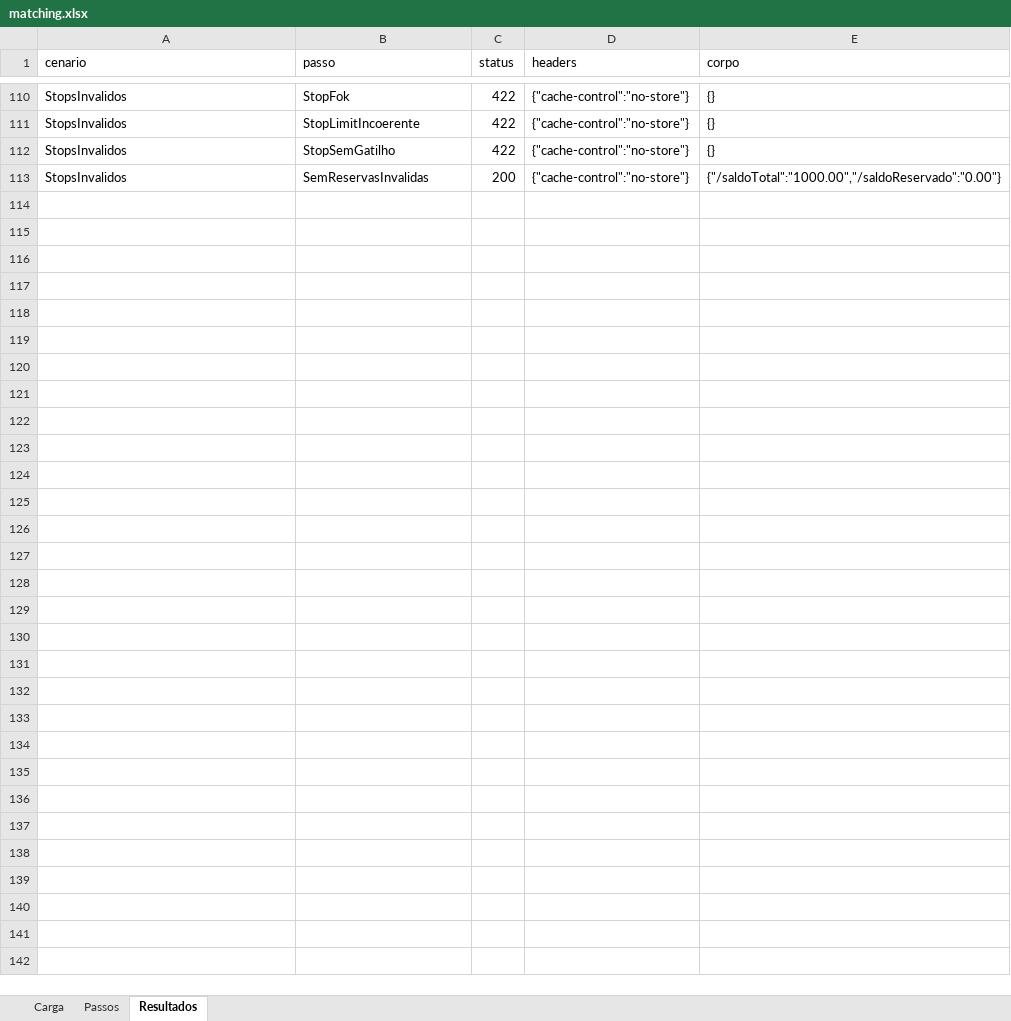
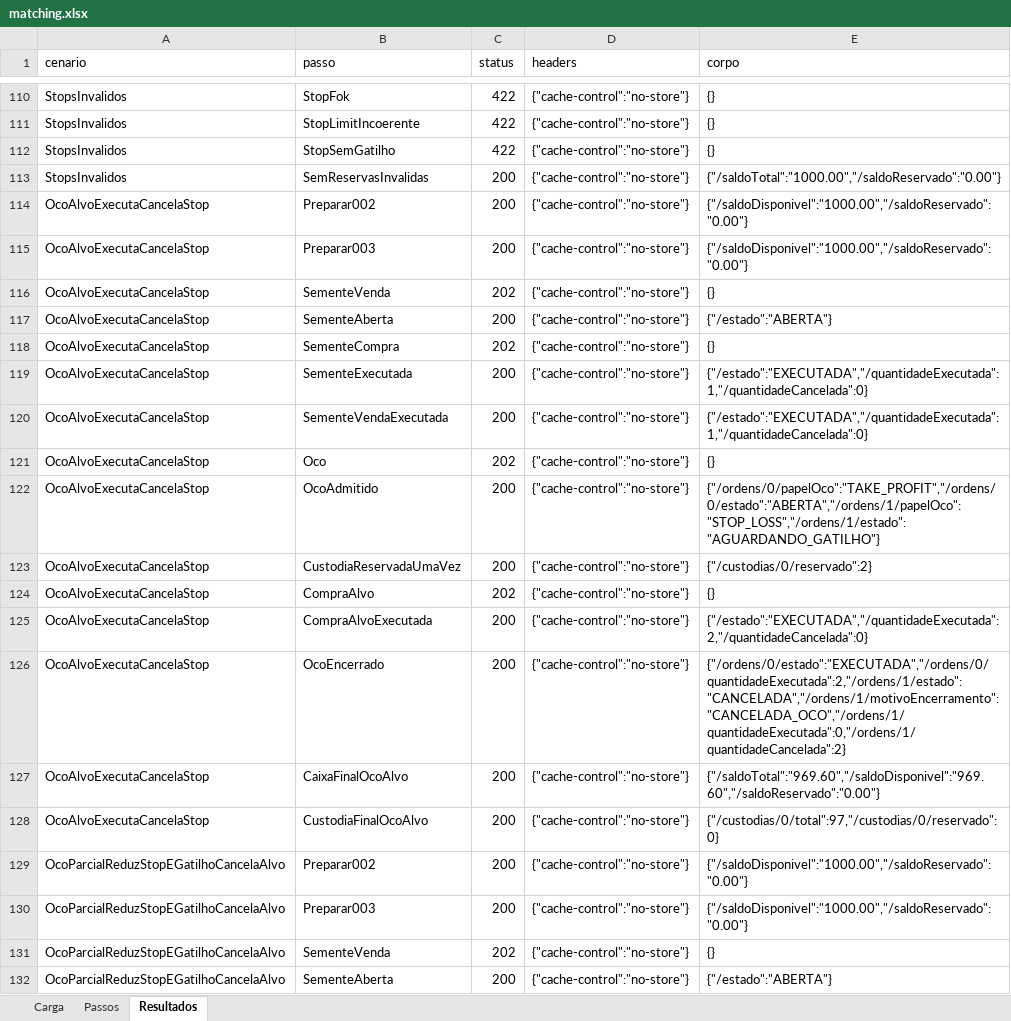
Before and after one commit to Cris042/Prospero, an Excel workbook: frontend/runner/exemplos/matching.xlsx, sheet Resultados, drawn as a sheet; only a part is shown, gaps mark what is left out; values as stored, in another font and other column widths than the file's, no borders; the diff covers the shown part only; the diff names each change by its address in the sheet, - before the commit and + after, or states it on an @@ line.

```diff
--- a/frontend/runner/exemplos/matching.xlsx (sheet Resultados)
+++ b/frontend/runner/exemplos/matching.xlsx (sheet Resultados)
+row 114: OcoAlvoExecutaCancelaStop | Preparar002 | 200 | {"cache-control":"no-store"} | {"/saldoDisponivel":"1000.00","/saldoReservado":"0.00"}
+row 115: OcoAlvoExecutaCancelaStop | Preparar003 | 200 | {"cache-control":"no-store"} | {"/saldoDisponivel":"1000.00","/saldoReservado":"0.00"}
+row 116: OcoAlvoExecutaCancelaStop | SementeVenda | 202 | {"cache-control":"no-store"} | {}
+row 117: OcoAlvoExecutaCancelaStop | SementeAberta | 200 | {"cache-control":"no-store"} | {"/estado":"ABERTA"}
+row 118: OcoAlvoExecutaCancelaStop | SementeCompra | 202 | {"cache-control":"no-store"} | {}
+row 119: OcoAlvoExecutaCancelaStop | SementeExecutada | 200 | {"cache-control":"no-store"} | {"/estado":"EXECUTADA","/quantidadeExecutada":1,"/quantidadeCancelada":0}
+row 120: OcoAlvoExecutaCancelaStop | SementeVendaExecutada | 200 | {"cache-control":"no-store"} | {"/estado":"EXECUTADA","/quantidadeExecutada":1,"/quantidadeCancelada":0}
+row 121: OcoAlvoExecutaCancelaStop | Oco | 202 | {"cache-control":"no-store"} | {}
+row 122: OcoAlvoExecutaCancelaStop | OcoAdmitido | 200 | {"cache-control":"no-store"} | {"/ordens/0/papelOco":"TAKE_PROFIT","/ordens/0/estado":"ABERTA","/ordens/1/papelOco":"STOP_LOSS","/ordens/1/estado":"AGUARDANDO_GATILHO"}
+row 123: OcoAlvoExecutaCancelaStop | CustodiaReservadaUmaVez | 200 | {"cache-control":"no-store"} | {"/custodias/0/reservado":2}
+row 124: OcoAlvoExecutaCancelaStop | CompraAlvo | 202 | {"cache-control":"no-store"} | {}
+row 125: OcoAlvoExecutaCancelaStop | CompraAlvoExecutada | 200 | {"cache-control":"no-store"} | {"/estado":"EXECUTADA","/quantidadeExecutada":2,"/quantidadeCancelada":0}
+row 126: OcoAlvoExecutaCancelaStop | OcoEncerrado | 200 | {"cache-control":"no-store"} | {"/ordens/0/estado":"EXECUTADA","/ordens/0/quantidadeExecutada":2,"/ordens/1/estado":"CANCELADA","/ordens/1/motivoEncerramento":"CANCELADA_OCO","/ordens/1/quantidadeExecutada":0,"/ordens/1/quantidadeCancelada":2}
+row 127: OcoAlvoExecutaCancelaStop | CaixaFinalOcoAlvo | 200 | {"cache-control":"no-store"} | {"/saldoTotal":"969.60","/saldoDisponivel":"969.60","/saldoReservado":"0.00"}
+row 128: OcoAlvoExecutaCancelaStop | CustodiaFinalOcoAlvo | 200 | {"cache-control":"no-store"} | {"/custodias/0/total":97,"/custodias/0/reservado":0}
+row 129: OcoParcialReduzStopEGatilhoCancelaAlvo | Preparar002 | 200 | {"cache-control":"no-store"} | {"/saldoDisponivel":"1000.00","/saldoReservado":"0.00"}
+row 130: OcoParcialReduzStopEGatilhoCancelaAlvo | Preparar003 | 200 | {"cache-control":"no-store"} | {"/saldoDisponivel":"1000.00","/saldoReservado":"0.00"}
+row 131: OcoParcialReduzStopEGatilhoCancelaAlvo | SementeVenda | 202 | {"cache-control":"no-store"} | {}
+row 132: OcoParcialReduzStopEGatilhoCancelaAlvo | SementeAberta | 200 | {"cache-control":"no-store"} | {"/estado":"ABERTA"}
```
Also changed, not shown: 33 added rows elsewhere in this sheet, sheet Passos, 10 other files.
